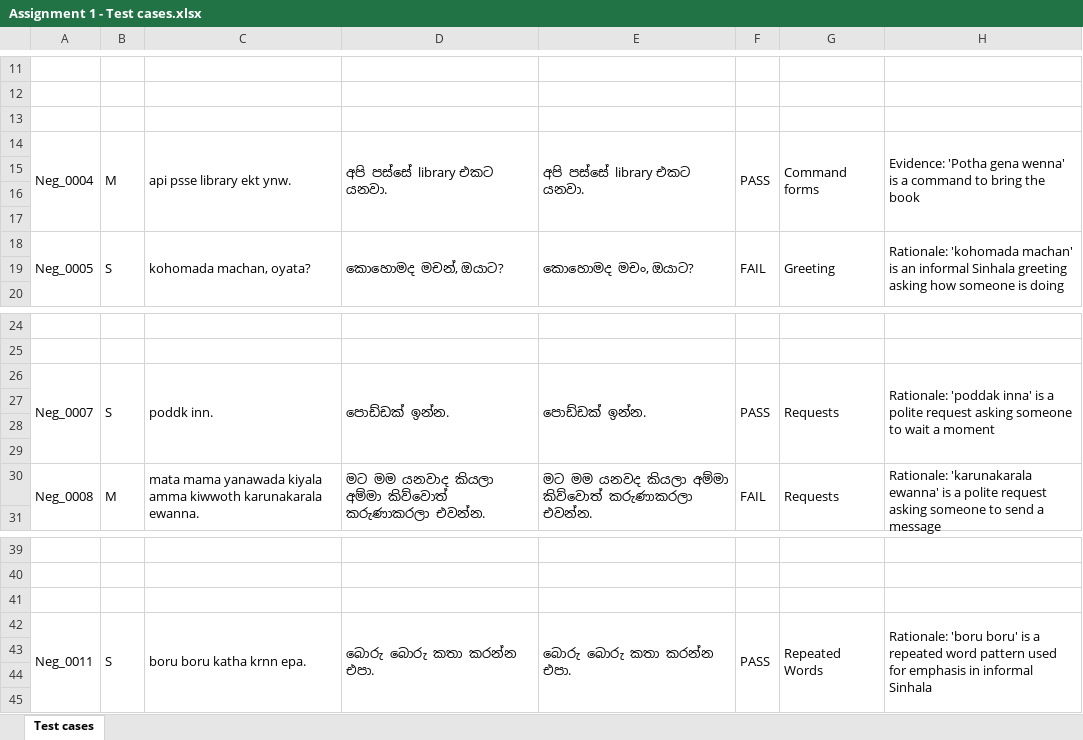
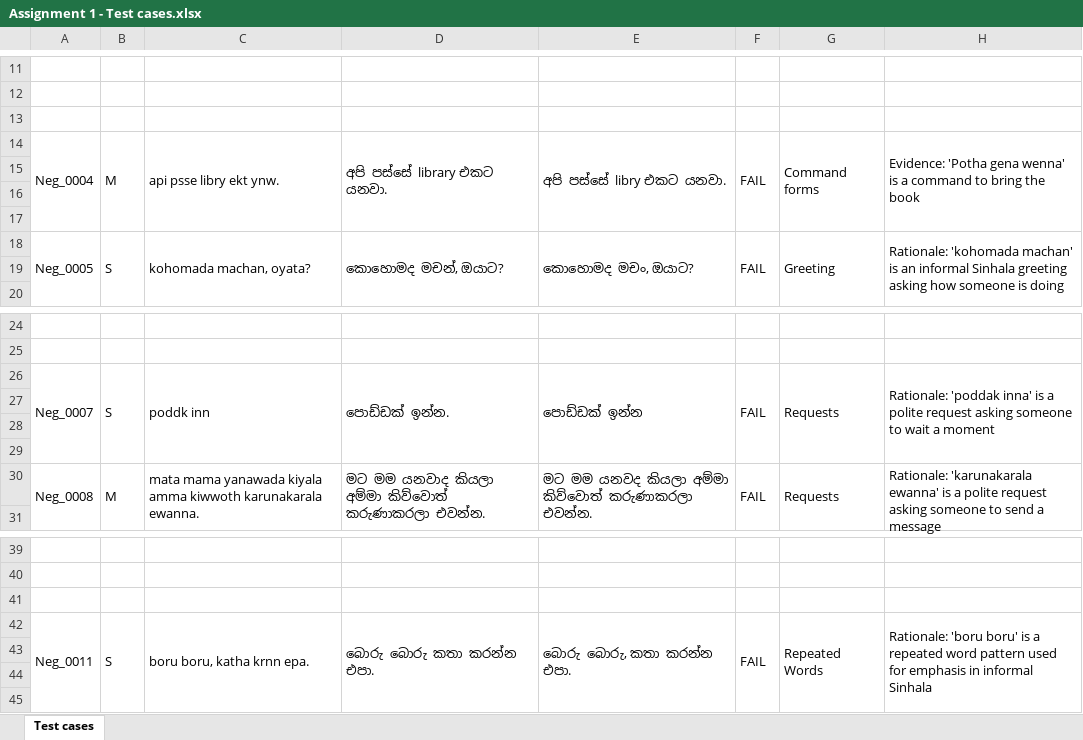
Before and after one commit to amo2003/IT3040-Assignment1-IT23552142, an Excel workbook: Assignment 1 - Test cases.xlsx, sheet Test cases, drawn as a sheet; only a part is shown, gaps mark what is left out; values as stored, in another font and other column widths than the file's, no cell formats; the diff names each change by its address in the sheet, - before the commit and + after, or states it on an @@ line.

```diff
--- a/Assignment 1 - Test cases.xlsx (sheet Test cases)
+++ b/Assignment 1 - Test cases.xlsx (sheet Test cases)
-C14: api psse library ekt ynw.
+C14: api psse libry ekt ynw.
-E14: අපි පස්සේ library එකට යනවා.
+E14: අපි පස්සේ libry එකට යනවා.
-F14: PASS
+F14: FAIL
-C26: poddk inn.
+C26: poddk inn
-E26: පොඩ්ඩක් ඉන්න.
+E26: පොඩ්ඩක් ඉන්න
-F26: PASS
+F26: FAIL
-C42: boru boru katha krnn epa.
+C42: boru boru, katha krnn epa.
-E42: බොරු බොරු කතා කරන්න එපා.
+E42: බොරු බොරු, කතා කරන්න එපා.
-F42: PASS
+F42: FAIL
```
Also changed, not shown: cell formats, 2 other files.
